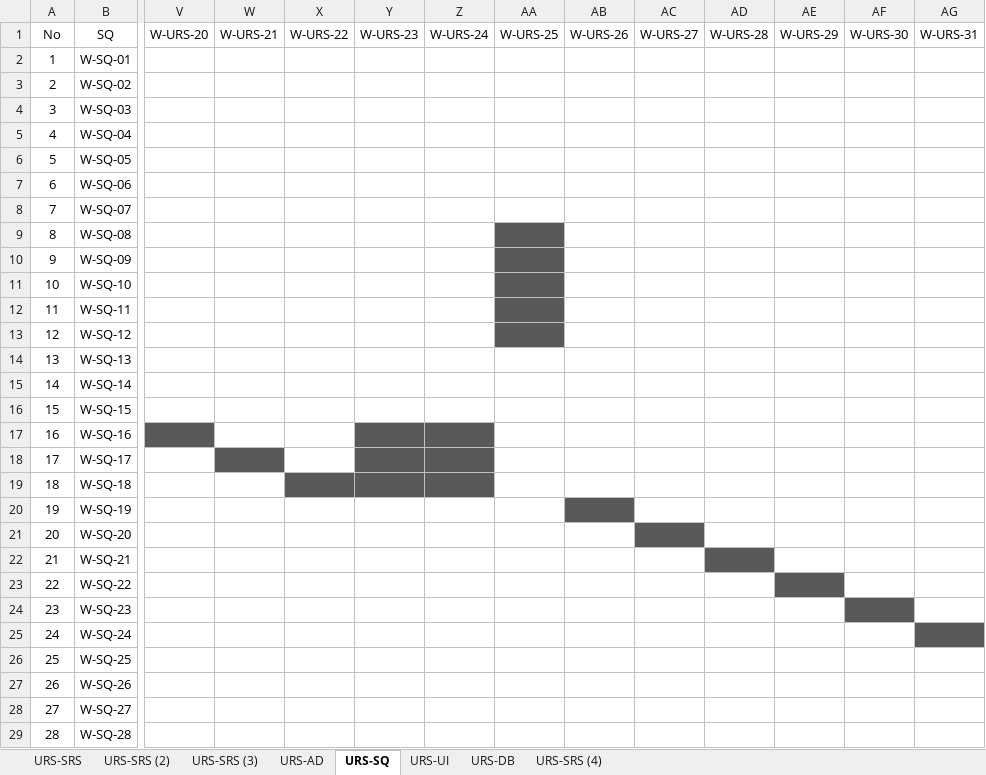
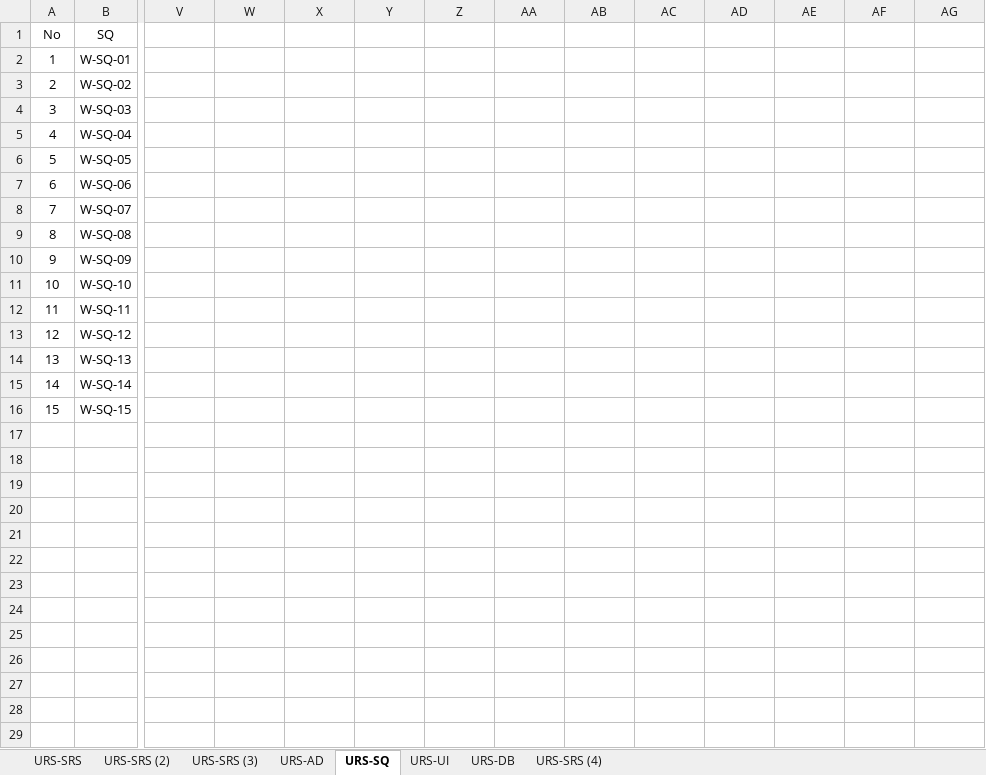
Before and after one commit to asciidaitoon/HanDIYcraft, an Excel workbook: Traceability Record/WEB/TR web.xlsx, sheet URS-SQ, drawn as a sheet; only a part is shown, gaps mark what is left out; values as stored, in another font and other column widths than the file's, no borders; rows hold the shown columns only; the diff covers the shown part only; the diff names each change by its address in the sheet, - before the commit and + after, or states it on an @@ line.

```diff
--- a/Traceability Record/WEB/TR web.xlsx (sheet URS-SQ)
+++ b/Traceability Record/WEB/TR web.xlsx (sheet URS-SQ)
-V1: W-URS-20
+V1: (empty)
-W1: W-URS-21
+W1: (empty)
-X1: W-URS-22
+X1: (empty)
-Y1: W-URS-23
+Y1: (empty)
-Z1: W-URS-24
+Z1: (empty)
-AA1: W-URS-25
+AA1: (empty)
-AB1: W-URS-26
+AB1: (empty)
-AC1: W-URS-27
+AC1: (empty)
-AD1: W-URS-28
+AD1: (empty)
-AE1: W-URS-29
+AE1: (empty)
-AF1: W-URS-30
+AF1: (empty)
-AG1: W-URS-31
+AG1: (empty)
-AA9:AA13 fill: #595959
+AA9:AA13 fill: none
-row 17: 16 | W-SQ-16
-row 18: 17 | W-SQ-17
-row 19: 18 | W-SQ-18
-row 20: 19 | W-SQ-19
-row 21: 20 | W-SQ-20
-row 22: 21 | W-SQ-21
-row 23: 22 | W-SQ-22
-row 24: 23 | W-SQ-23
-row 25: 24 | W-SQ-24
-row 26: 25 | W-SQ-25
-row 27: 26 | W-SQ-26
-row 28: 27 | W-SQ-27
-row 29: 28 | W-SQ-28
```
Also changed, not shown: 7 edited cells elsewhere in this sheet, sheet URS-SRS (2), sheet URS-AD, sheet URS-UI, sheet URS-SRS, sheet URS-DB, Traceability Record/MOBILE/(M) test TR.xlsx, Traceability Record/MOBILE/TR mob .xlsx, 29 other files.
